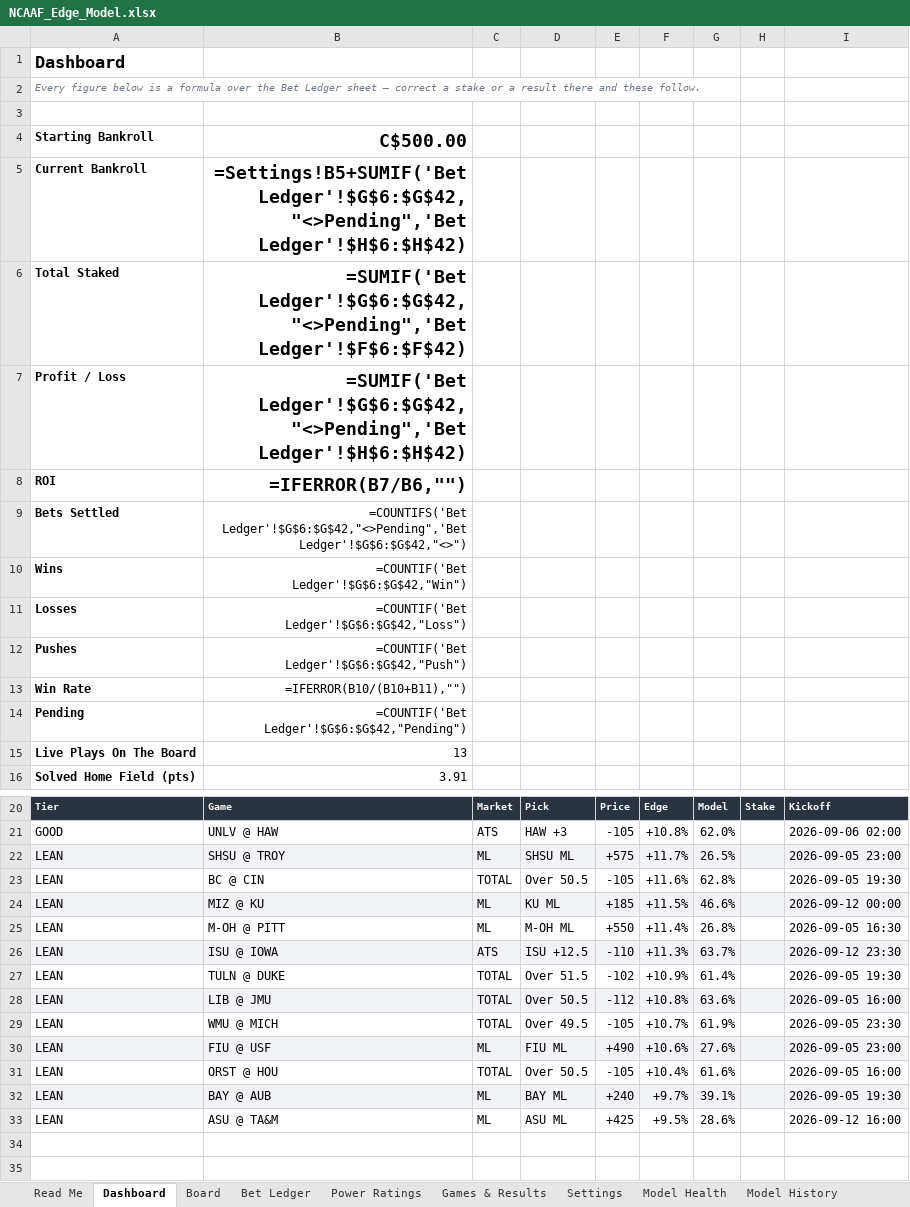
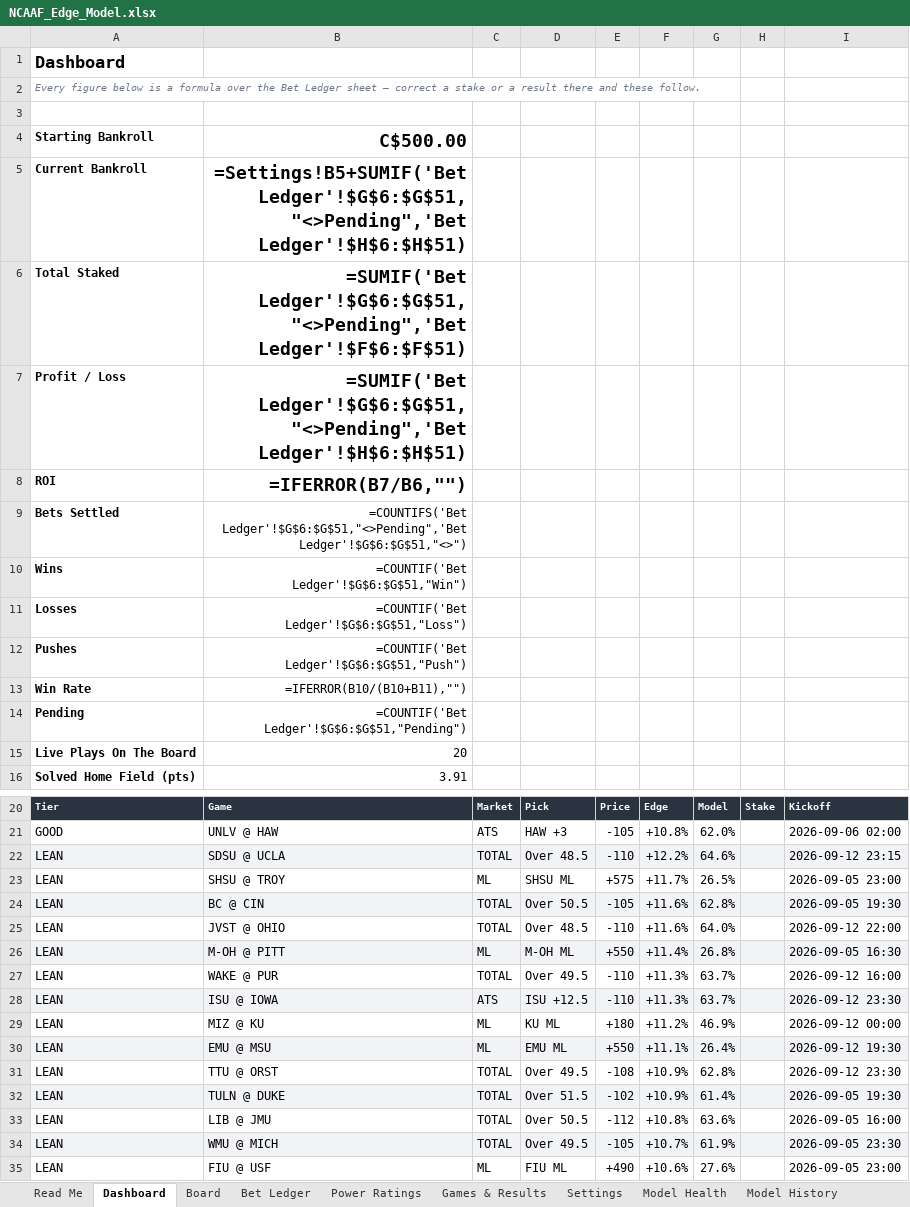
Before and after one commit to CHILLYCHILLY14/ncaaf-edge, an Excel workbook: NCAAF_Edge_Model.xlsx, sheet Dashboard, drawn as a sheet; only a part is shown, gaps mark what is left out; values as stored, in another font and other column widths than the file's, no borders; formulas without a stored value are shown as written; removed rows and columns are numbered as before the commit, all else as after; the diff names each change by its address in the sheet, - before the commit and + after, or states it on an @@ line.

```diff
--- a/NCAAF_Edge_Model.xlsx (sheet Dashboard)
+++ b/NCAAF_Edge_Model.xlsx (sheet Dashboard)
-B5: =Settings!B5+SUMIF('Bet Ledger'!$G$6:$G$42,"<>Pending",'Bet Ledger'!$H$6:$H$42)
+B5: =Settings!B5+SUMIF('Bet Ledger'!$G$6:$G$51,"<>Pending",'Bet Ledger'!$H$6:$H$51)
-B6: =SUMIF('Bet Ledger'!$G$6:$G$42,"<>Pending",'Bet Ledger'!$F$6:$F$42)
+B6: =SUMIF('Bet Ledger'!$G$6:$G$51,"<>Pending",'Bet Ledger'!$F$6:$F$51)
-B7: =SUMIF('Bet Ledger'!$G$6:$G$42,"<>Pending",'Bet Ledger'!$H$6:$H$42)
+B7: =SUMIF('Bet Ledger'!$G$6:$G$51,"<>Pending",'Bet Ledger'!$H$6:$H$51)
-B9: =COUNTIFS('Bet Ledger'!$G$6:$G$42,"<>Pending",'Bet Ledger'!$G$6:$G$42,"<>")
+B9: =COUNTIFS('Bet Ledger'!$G$6:$G$51,"<>Pending",'Bet Ledger'!$G$6:$G$51,"<>")
-B10: =COUNTIF('Bet Ledger'!$G$6:$G$42,"Win")
+B10: =COUNTIF('Bet Ledger'!$G$6:$G$51,"Win")
-B11: =COUNTIF('Bet Ledger'!$G$6:$G$42,"Loss")
+B11: =COUNTIF('Bet Ledger'!$G$6:$G$51,"Loss")
-B12: =COUNTIF('Bet Ledger'!$G$6:$G$42,"Push")
+B12: =COUNTIF('Bet Ledger'!$G$6:$G$51,"Push")
-B14: =COUNTIF('Bet Ledger'!$G$6:$G$42,"Pending")
+B14: =COUNTIF('Bet Ledger'!$G$6:$G$51,"Pending")
-B15: 13
+B15: 20
+row 22: LEAN | SDSU @ UCLA | TOTAL | Over 48.5 | -110 | +12.2% | 64.6% |  | 2026-09-12 23:15
-A23:I23 fill: #F2F3F6
+A23:I23 fill: none
-A24:I24 fill: none
+A24:I24 fill: #F2F3F6
-row 24: LEAN | MIZ @ KU | ML | KU ML | +185 | +11.5% | 46.6% |  | 2026-09-12 00:00
+row 25: LEAN | JVST @ OHIO | TOTAL | Over 48.5 | -110 | +11.6% | 64.0% |  | 2026-09-12 22:00
-A26:I26 fill: none
+A26:I26 fill: #F2F3F6
+row 27: LEAN | WAKE @ PUR | TOTAL | Over 49.5 | -110 | +11.3% | 63.7% |  | 2026-09-12 16:00
+row 29: LEAN | MIZ @ KU | ML | KU ML | +180 | +11.2% | 46.9% |  | 2026-09-12 00:00
+row 30: LEAN | EMU @ MSU | ML | EMU ML | +550 | +11.1% | 26.4% |  | 2026-09-12 19:30
+row 31: LEAN | TTU @ ORST | TOTAL | Over 49.5 | -108 | +10.9% | 62.8% |  | 2026-09-12 23:30
-A32:I32 fill: none
+A32:I32 fill: #F2F3F6
-A33:I33 fill: #F2F3F6
+A33:I33 fill: none
-A34:I34 fill: none
+A34:I34 fill: #F2F3F6
-A35:I35 fill: #F2F3F6
+A35:I35 fill: none
-row 31: LEAN | ORST @ HOU | TOTAL | Over 50.5 | -105 | +10.4% | 61.6% |  | 2026-09-05 16:00
-row 32: LEAN | BAY @ AUB | ML | BAY ML | +240 | +9.7% | 39.1% |  | 2026-09-05 19:30
-row 33: LEAN | ASU @ TA&M | ML | ASU ML | +425 | +9.5% | 28.6% |  | 2026-09-12 16:00
```
Also changed, not shown: sheet Board, sheet Games & Results, sheet Bet Ledger, sheet Model History, sheet Read Me, 11 other files.
